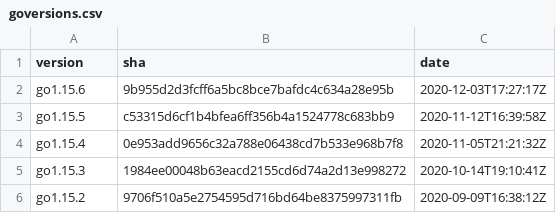
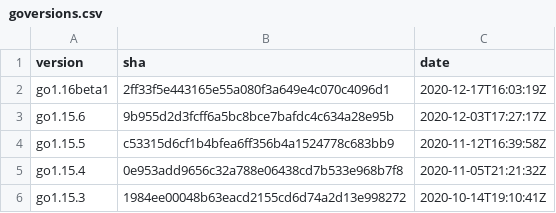
Before and after one commit to goretk/gore, a CSV file: resources/goversions.csv, drawn as a sheet; only a part is shown; the shorter side is filled out with more unchanged rows.

Commit message:
Add go1.16beta1

```diff
--- a/resources/goversions.csv
+++ b/resources/goversions.csv
@@ -1,2 +1,3 @@
 version,sha,date
+go1.16beta1,2ff33f5e443165e55a080f3a649e4c070c4096d1,2020-12-17T16:03:19Z
 go1.15.6,9b955d2d3fcff6a5bc8bce7bafdc4c634a28e95b,2020-12-03T17:27:17Z
```
Also changed, not shown: 1 other file.
